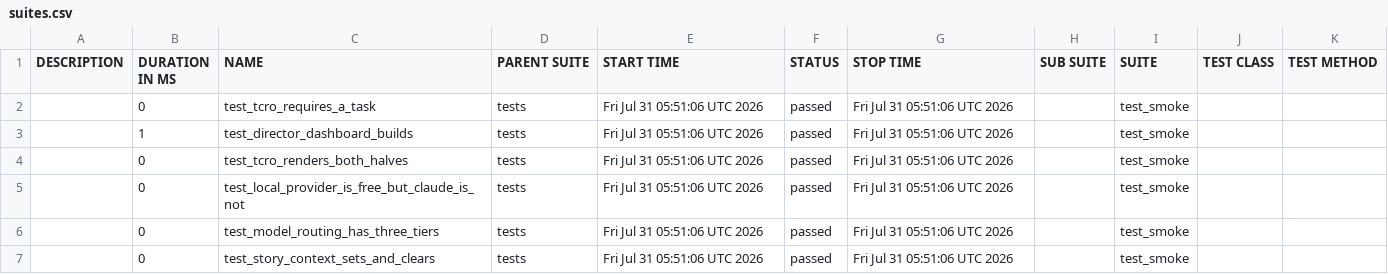
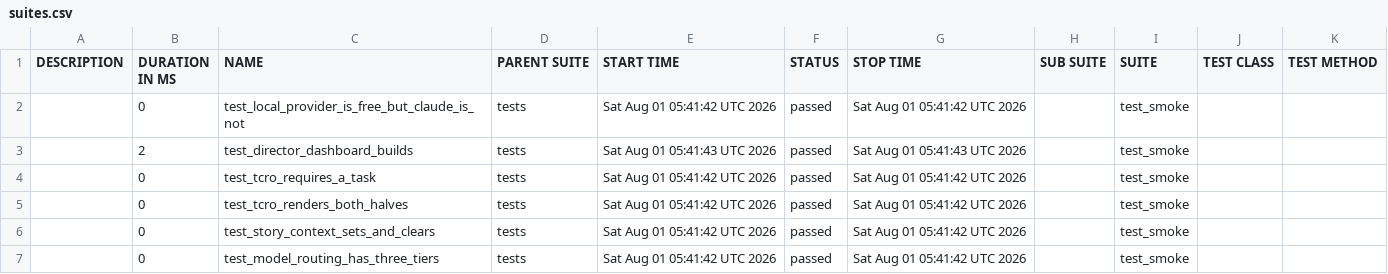
Before and after one commit to Anandraj-pro/OmniTest-AI, a CSV file: data/suites.csv, drawn as a sheet.

```diff
--- a/data/suites.csv
+++ b/data/suites.csv
@@ -1,7 +1,7 @@
 "DESCRIPTION","DURATION IN MS","NAME","PARENT SUITE","START TIME","STATUS","STOP TIME","SUB SUITE","SUITE","TEST CLASS","TEST METHOD"
-"","0","test_tcro_requires_a_task","tests","Fri Jul 31 05:51:06 UTC 2026","passed","Fri Jul 31 05:51:06 UTC 2026","","test_smoke","",""
-"","1","test_director_dashboard_builds","tests","Fri Jul 31 05:51:06 UTC 2026","passed","Fri Jul 31 05:51:06 UTC 2026","","test_smoke","",""
-"","0","test_tcro_renders_both_halves","tests","Fri Jul 31 05:51:06 UTC 2026","passed","Fri Jul 31 05:51:06 UTC 2026","","test_smoke","",""
-"","0","test_local_provider_is_free_but_claude_is_not","tests","Fri Jul 31 05:51:06 UTC 2026","passed","Fri Jul 31 05:51:06 UTC 2026","","test_smoke","",""
-"","0","test_model_routing_has_three_tiers","tests","Fri Jul 31 05:51:06 UTC 2026","passed","Fri Jul 31 05:51:06 UTC 2026","","test_smoke","",""
-"","0","test_story_context_sets_and_clears","tests","Fri Jul 31 05:51:06 UTC 2026","passed","Fri Jul 31 05:51:06 UTC 2026","","test_smoke","",""
+"","0","test_local_provider_is_free_but_claude_is_not","tests","Sat Aug 01 05:41:42 UTC 2026","passed","Sat Aug 01 05:41:42 UTC 2026","","test_smoke","",""
+"","2","test_director_dashboard_builds","tests","Sat Aug 01 05:41:43 UTC 2026","passed","Sat Aug 01 05:41:43 UTC 2026","","test_smoke","",""
+"","0","test_tcro_requires_a_task","tests","Sat Aug 01 05:41:42 UTC 2026","passed","Sat Aug 01 05:41:42 UTC 2026","","test_smoke","",""
+"","0","test_tcro_renders_both_halves","tests","Sat Aug 01 05:41:42 UTC 2026","passed","Sat Aug 01 05:41:42 UTC 2026","","test_smoke","",""
+"","0","test_story_context_sets_and_clears","tests","Sat Aug 01 05:41:42 UTC 2026","passed","Sat Aug 01 05:41:42 UTC 2026","","test_smoke","",""
+"","0","test_model_routing_has_three_tiers","tests","Sat Aug 01 05:41:42 UTC 2026","passed","Sat Aug 01 05:41:42 UTC 2026","","test_smoke","",""
```
Also changed, not shown: 30 other files.
